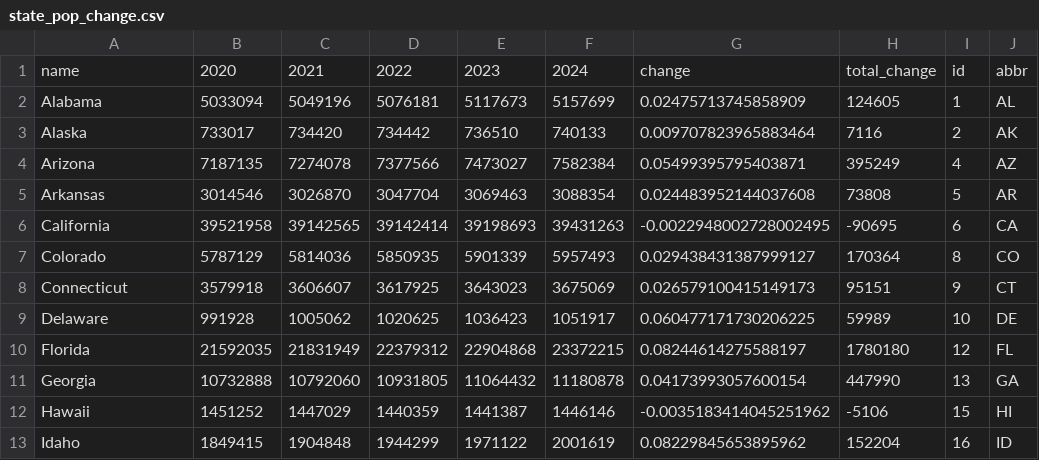
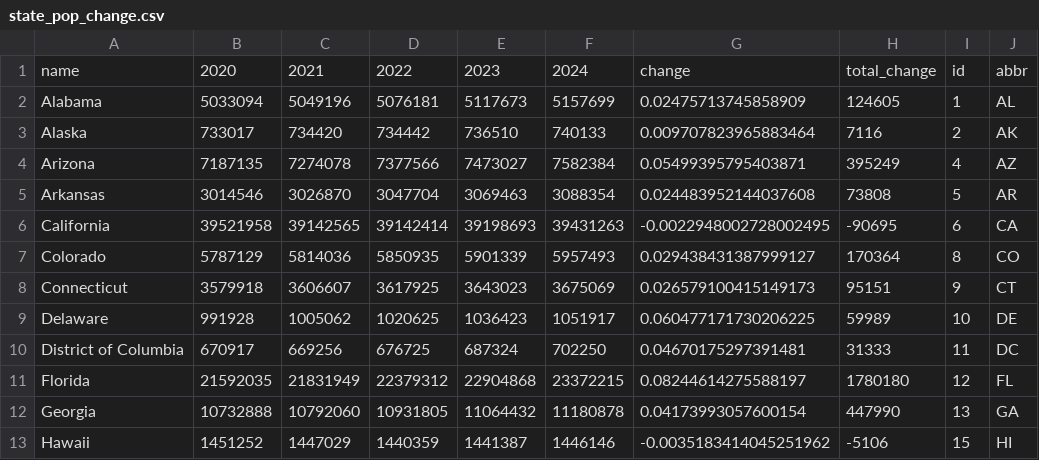
Before and after one commit to gmelmed/gmelmed.github.io, a CSV file: final_project/data/state_pop_change.csv, drawn as a sheet; only a part is shown; the shorter side is filled out with more unchanged rows.

Commit message:
include dc

```diff
--- a/final_project/data/state_pop_change.csv
+++ b/final_project/data/state_pop_change.csv
@@ -9,2 +9,3 @@ Connecticut,3579918,3606607,3617925,3643023,3675069,0.026579100415149173,95151,9
 Delaware,991928,1005062,1020625,1036423,1051917,0.060477171730206225,59989,10,DE
+District of Columbia,670917,669256,676725,687324,702250,0.04670175297391481,31333,11,DC
 Florida,21592035,21831949,22379312,22904868,23372215,0.08244614275588197,1780180,12,FL
```
